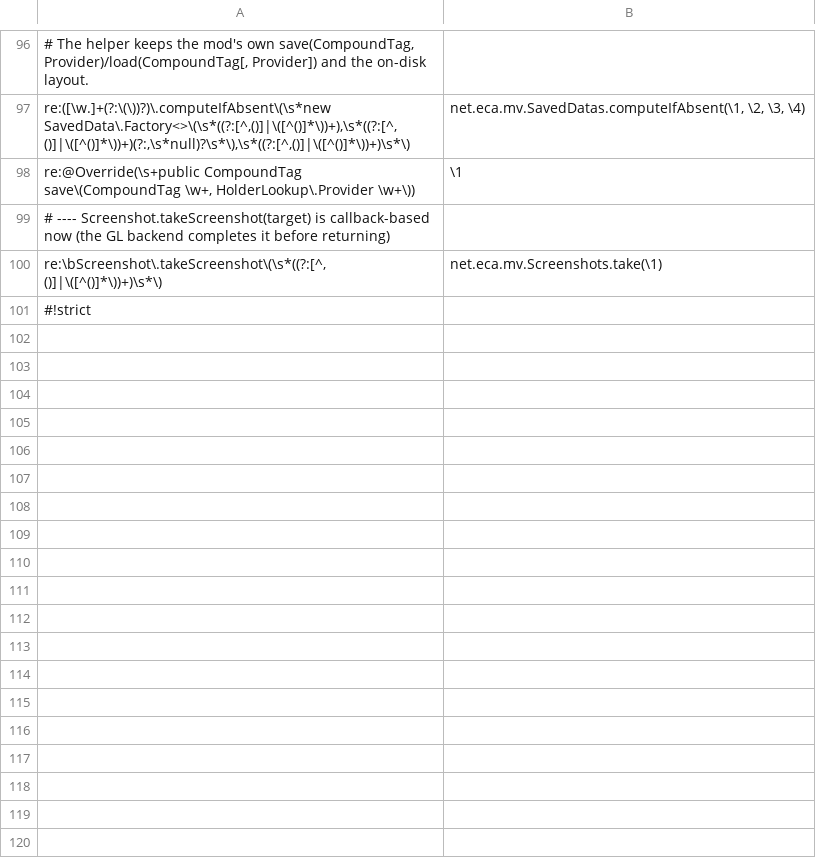
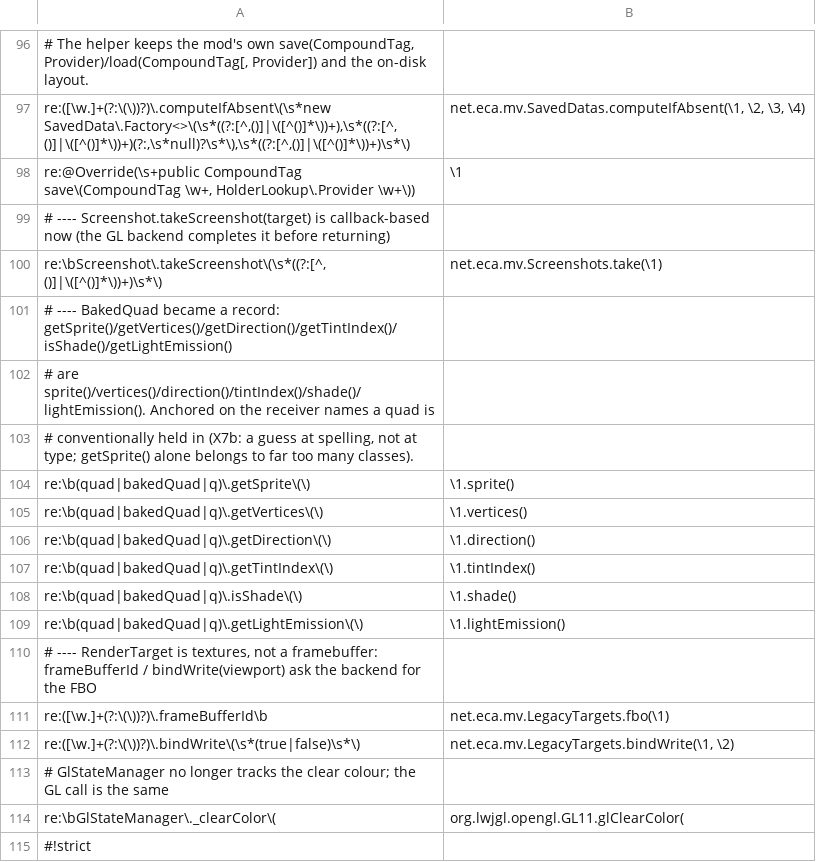
Before and after one commit to jivinstev/EpicCoreAPI, a TSV file: .multiversion/shared/1.21.5/renames.tsv, drawn as a sheet; only a part is shown, gaps mark what is left out.

```diff
--- a/.multiversion/shared/1.21.5/renames.tsv
+++ b/.multiversion/shared/1.21.5/renames.tsv
@@ -100,2 +100,16 @@ re:@Override(\s+public CompoundTag save\(CompoundTag \w+, HolderLookup\.Provider
 re:\bScreenshot\.takeScreenshot\(\s*((?:[^,()]|\([^()]*\))+)\s*\)	net.eca.mv.Screenshots.take(\1)
+# ---- BakedQuad became a record: getSprite()/getVertices()/getDirection()/getTintIndex()/isShade()/getLightEmission()
+# are sprite()/vertices()/direction()/tintIndex()/shade()/lightEmission(). Anchored on the receiver names a quad is
+# conventionally held in (X7b: a guess at spelling, not at type; getSprite() alone belongs to far too many classes).
+re:\b(quad|bakedQuad|q)\.getSprite\(\)	\1.sprite()
+re:\b(quad|bakedQuad|q)\.getVertices\(\)	\1.vertices()
+re:\b(quad|bakedQuad|q)\.getDirection\(\)	\1.direction()
+re:\b(quad|bakedQuad|q)\.getTintIndex\(\)	\1.tintIndex()
+re:\b(quad|bakedQuad|q)\.isShade\(\)	\1.shade()
+re:\b(quad|bakedQuad|q)\.getLightEmission\(\)	\1.lightEmission()
+# ---- RenderTarget is textures, not a framebuffer: frameBufferId / bindWrite(viewport) ask the backend for the FBO
+re:([\w.]+(?:\(\))?)\.frameBufferId\b	net.eca.mv.LegacyTargets.fbo(\1)
+re:([\w.]+(?:\(\))?)\.bindWrite\(\s*(true|false)\s*\)	net.eca.mv.LegacyTargets.bindWrite(\1, \2)
+# GlStateManager no longer tracks the clear colour; the GL call is the same
+re:\bGlStateManager\._clearColor\(	org.lwjgl.opengl.GL11.glClearColor(
 #!strict
```
Also changed, not shown: .multiversion/targets/1.21.4/renames.tsv, 16 other files.
